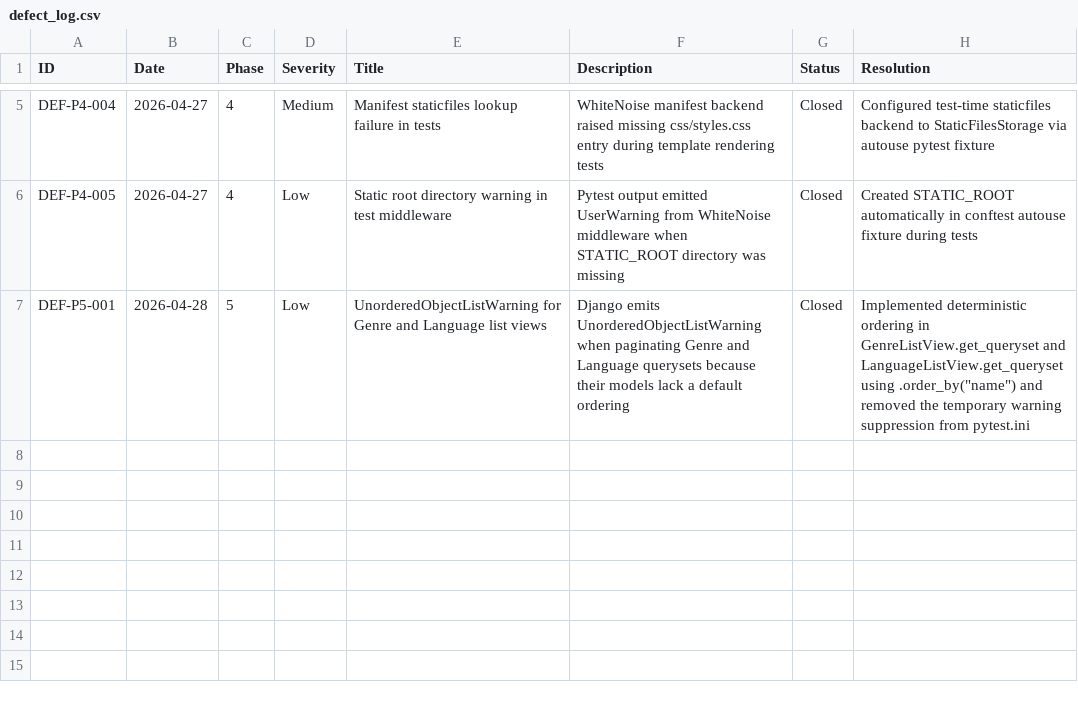
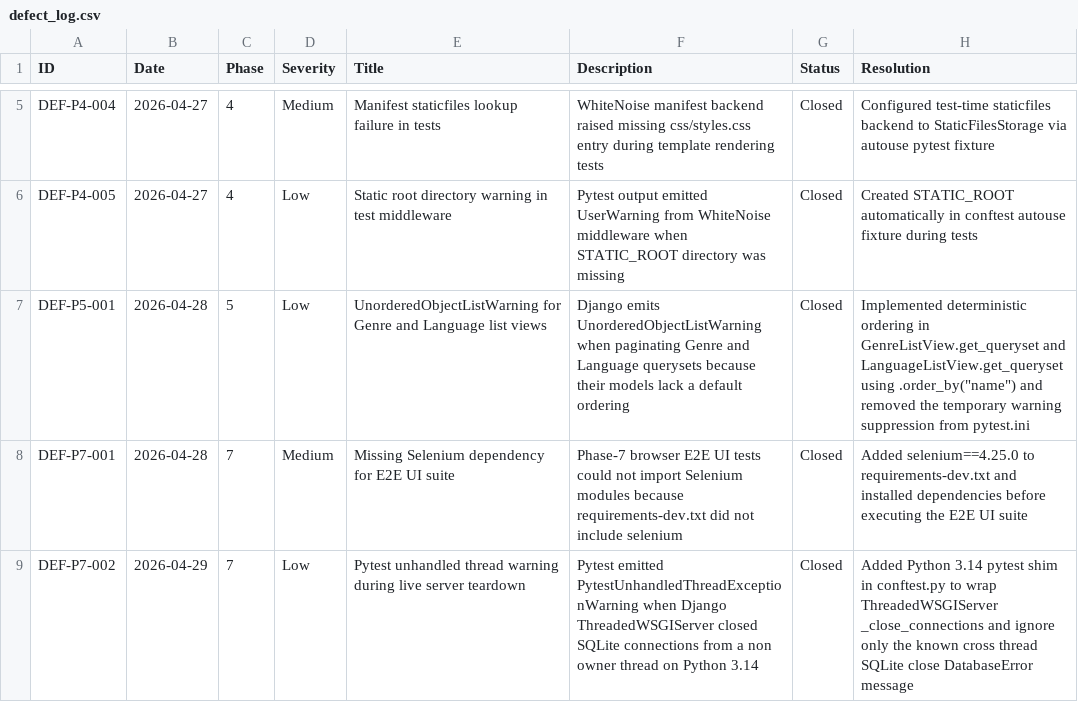
Before and after one commit to m-nobinur/mdn-locallibrary-testing, a CSV file: docs/defect_log.csv, drawn as a sheet; only a part is shown, gaps mark what is left out; the diff names each change by its address in the sheet, - before the commit and + after, or states it on an @@ line.

```diff
--- a/docs/defect_log.csv
+++ b/docs/defect_log.csv
+row 8: DEF-P7-001 | 2026-04-28 | 7 | Medium | Missing Selenium dependency for E2E UI suite | Phase-7 browser E2E UI tests could not import Selenium modules because requirements-dev.txt did not include selenium | Closed | Added selenium==4.25.0 to requirements-dev.txt and installed dependencies before executing the E2E UI suite
+row 9: DEF-P7-002 | 2026-04-29 | 7 | Low | Pytest unhandled thread warning during live server teardown | Pytest emitted PytestUnhandledThreadExceptionWarning when Django ThreadedWSGIServer closed SQLite connections from a non owner thread on Python 3.14 | Closed | Added Python 3.14 pytest shim in conftest.py to wrap ThreadedWSGIServer _close_connections and ignore only the known cross thread SQLite close DatabaseError message
```
Also changed, not shown: docs/traceability_matrix.csv, 7 other files.
